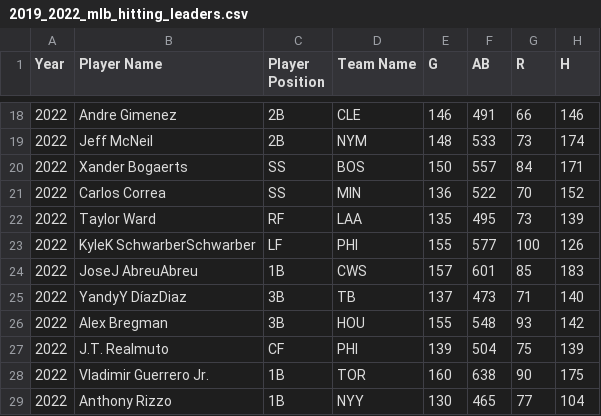
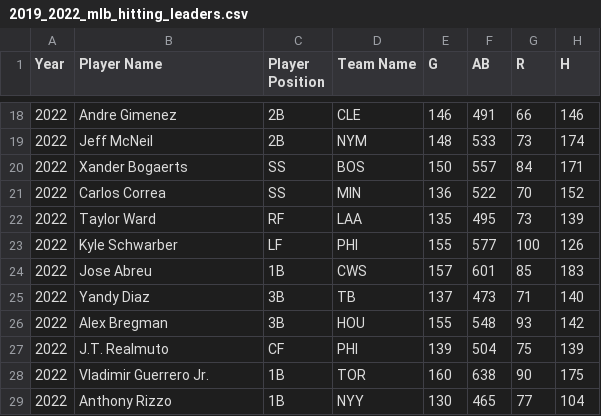
Before and after one commit to mmitry/project-3-group-06, a CSV file: database/Resources/2019_2022_mlb_hitting_leaders.csv, drawn as a sheet; only a part is shown, gaps mark what is left out; the diff names each change by its address in the sheet, - before the commit and + after, or states it on an @@ line.

Commit message:
fixed player name issues

```diff
--- a/database/Resources/2019_2022_mlb_hitting_leaders.csv
+++ b/database/Resources/2019_2022_mlb_hitting_leaders.csv
-B23 (Player Name): KyleK SchwarberSchwarber
+B23 (Player Name): Kyle Schwarber
-B24 (Player Name): JoseJ AbreuAbreu
+B24 (Player Name): Jose Abreu
-B25 (Player Name): YandyY DíazDiaz
+B25 (Player Name): Yandy Diaz
```
Also changed, not shown: database/Resources/hitting_leaders.csv, database/Resources/mlb_dataset.csv, 6 other files.
